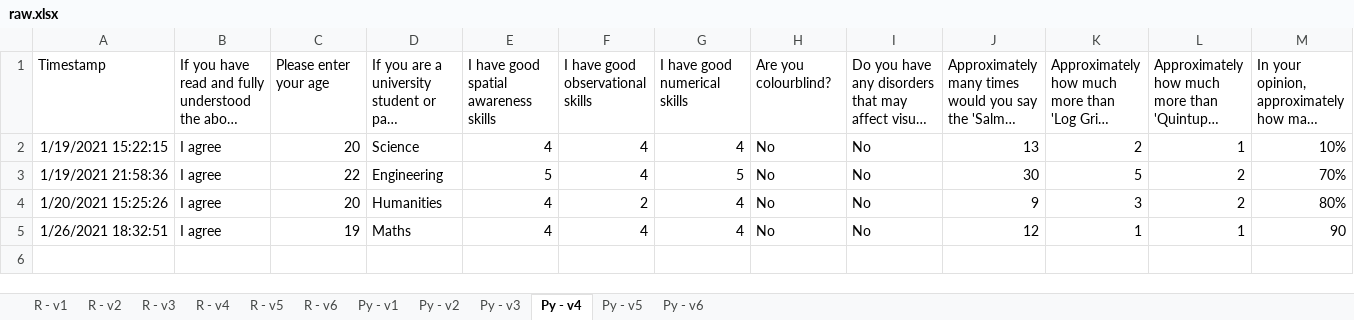
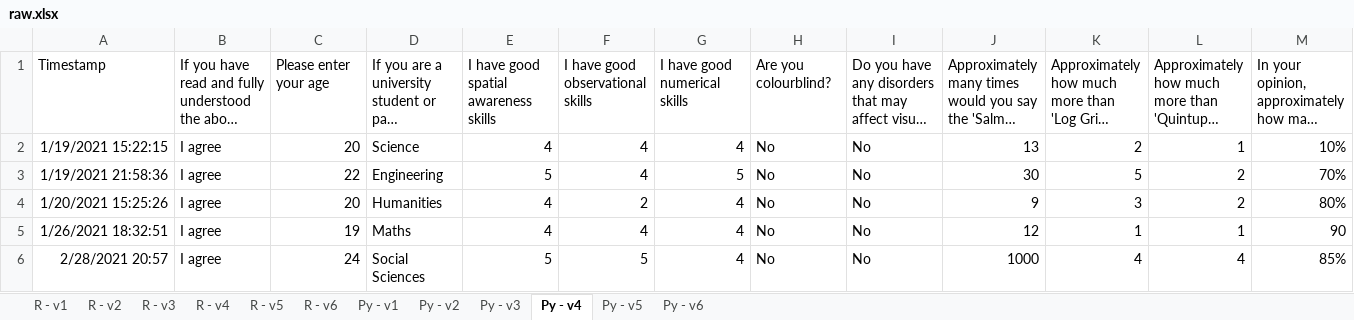
Before and after one commit to KatieMurphy98/Year-4-Project, an Excel workbook: survey responses/raw.xlsx, sheet Py - v4, drawn as a sheet; only a part is shown; long unchanged cells end in …; values as stored, in another font and other column widths than the file's, no borders; charts and pictures not drawn; rows hold the shown columns only; the diff names each change by its address in the sheet, - before the commit and + after, or states it on an @@ line.

Commit message:
Response missing

```diff
--- a/survey responses/raw.xlsx (sheet Py - v4)
+++ b/survey responses/raw.xlsx (sheet Py - v4)
+row 6: 2/28/2021 20:57 | I agree | 24 | Social Sciences | 5 | 5 | 4 | No | No | 1000 | 4 | 4 | 85%
```
Also changed, not shown: sheet R - v1, charts or pictures, survey responses/num_reponses.xlsx, 2 other files.
